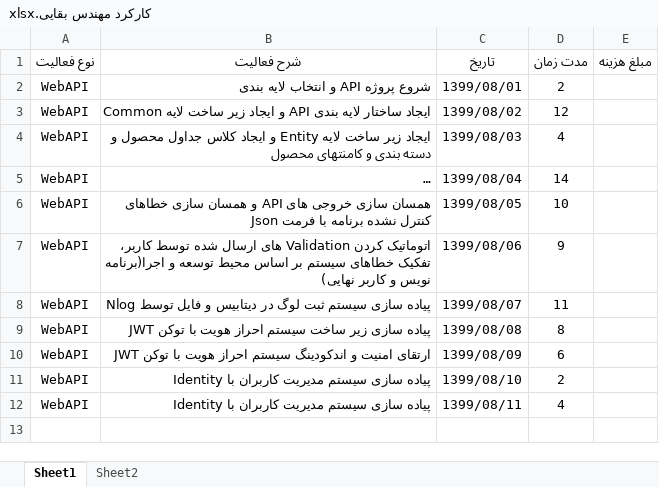
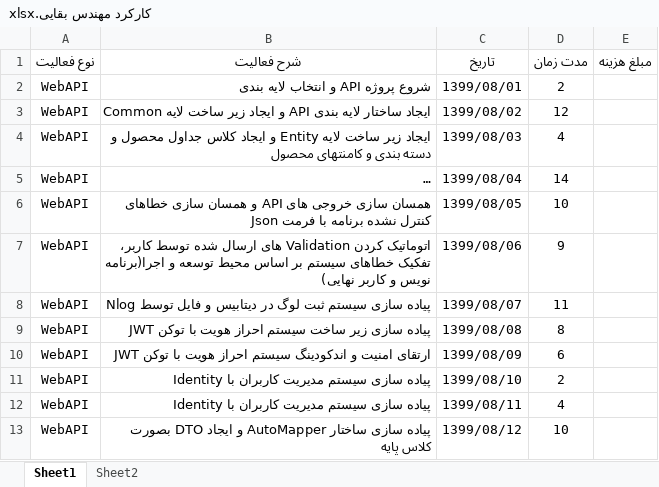
Before and after one commit to BaharanSystems/Documents, an Excel workbook: امور پرسنلی/مهندس بقایی/کارکرد مهندس بقایی.xlsx, sheet Sheet1, drawn as a sheet; long unchanged cells end in …; values as stored, in another font and other column widths than the file's, no borders; table styles not drawn; the diff names each change by its address in the sheet, - before the commit and + after, or states it on an @@ line.

Commit message:
AutoMapper And DTO

```diff
--- a/امور پرسنلی/مهندس بقایی/کارکرد مهندس بقایی.xlsx (sheet Sheet1)
+++ b/امور پرسنلی/مهندس بقایی/کارکرد مهندس بقایی.xlsx (sheet Sheet1)
+row 13: WebAPI | پیاده سازی ساختار AutoMapper و ایجاد DTO بصورت کلاس پایه | 1399/08/12 | 10
```
